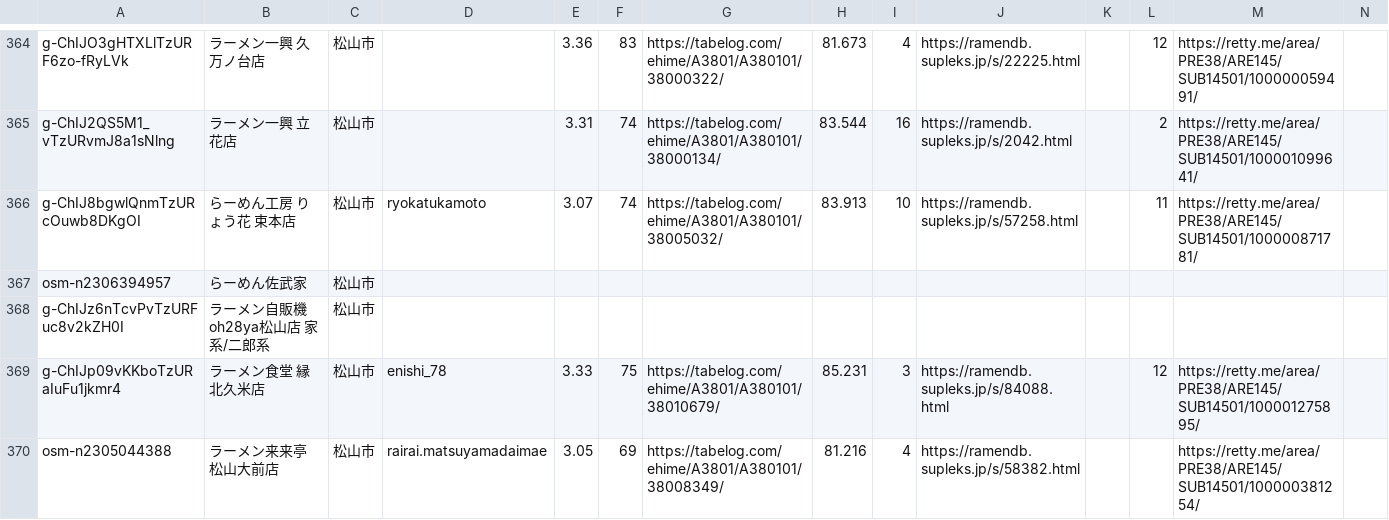
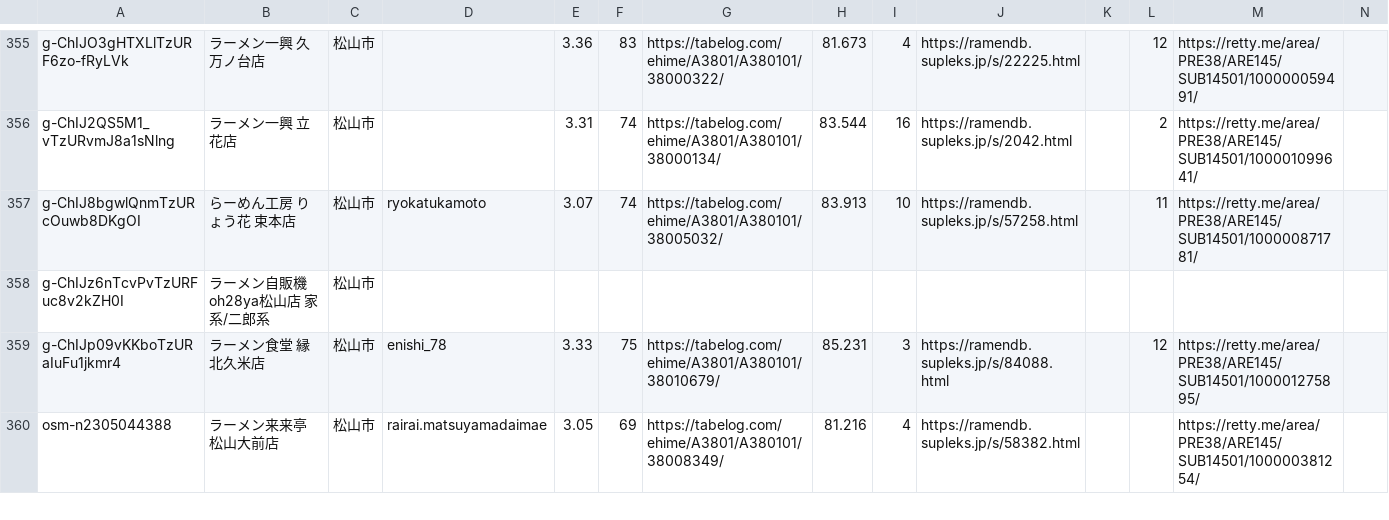
Before and after one commit to uskpn/ramen38, a CSV file: data/ratings.csv, drawn as a sheet; only a part is shown, gaps mark what is left out; rows hold the shown columns only; the diff covers the shown part only; the diff names each change by its address in the sheet, - before the commit and + after, or states it on an @@ line.

```diff
--- a/data/ratings.csv
+++ b/data/ratings.csv
-row 367: osm-n2306394957 | らーめん佐武家 | 松山市
```
Also changed, not shown: 20 removed rows elsewhere in this file, 6 other files.
